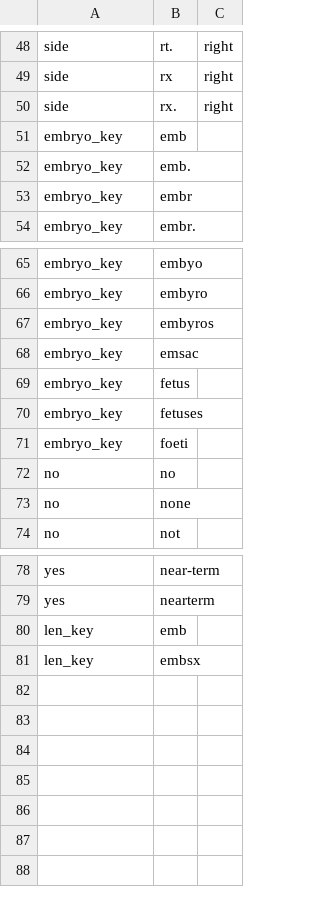
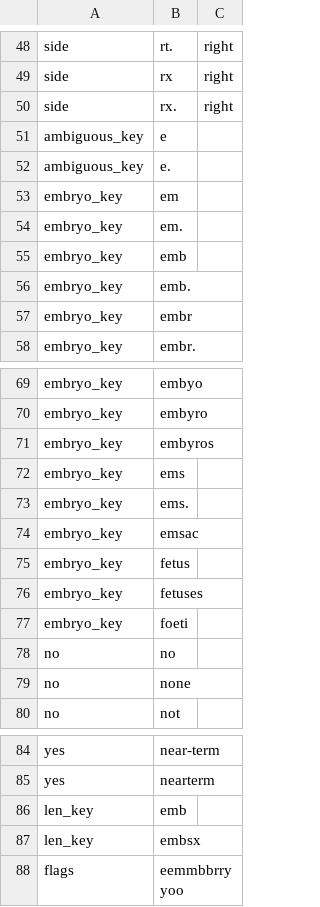
Before and after one commit to rafelafrance/PowerRANGES, a CSV file: ranges/rules/terms/embryo_count_terms.csv, drawn as a sheet; only a part is shown, gaps mark what is left out.

```diff
--- a/ranges/rules/terms/embryo_count_terms.csv
+++ b/ranges/rules/terms/embryo_count_terms.csv
@@ -50,2 +50,6 @@ side,rx,right
 side,rx.,right
+ambiguous_key,e,
+ambiguous_key,e.,
+embryo_key,em,
+embryo_key,em.,
 embryo_key,emb,
@@ -67,2 +71,4 @@ embryo_key,embyro,
 embryo_key,embyros,
+embryo_key,ems,
+embryo_key,ems.,
 embryo_key,emsac,
@@ -81 +87,2 @@ len_key,emb
 len_key,embsx,
+flags,eemmbbrryyoo,
```
Also changed, not shown: ranges/rules/terms/ear_length_terms.csv, ranges/rules/terms/embryo_length_terms.csv, 43 other files.
